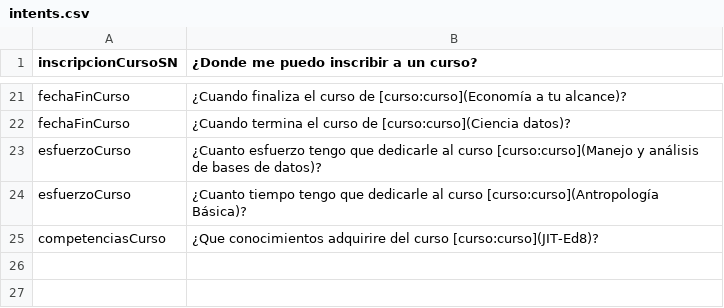
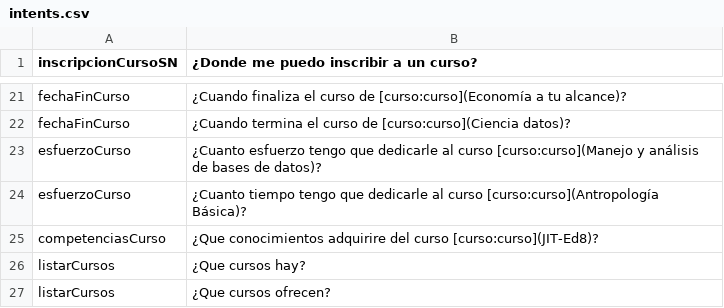
Before and after one commit to astandre/chatbot-system, a CSV file: data/intents.csv, drawn as a sheet; only a part is shown, gaps mark what is left out; the diff names each change by its address in the sheet, - before the commit and + after, or states it on an @@ line.

```diff
--- a/data/intents.csv
+++ b/data/intents.csv
+row 26: listarCursos | ¿Que cursos hay?
+row 27: listarCursos | ¿Que cursos ofrecen?
```
Also changed, not shown: 12 other files.
